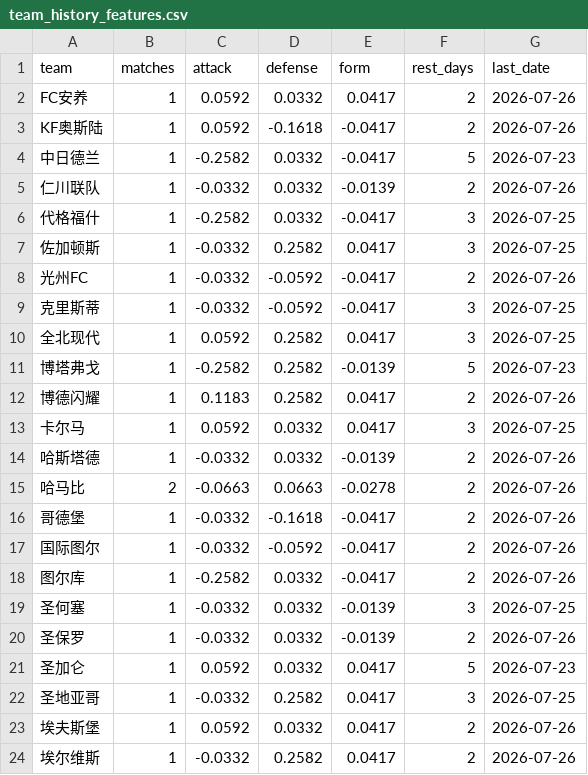
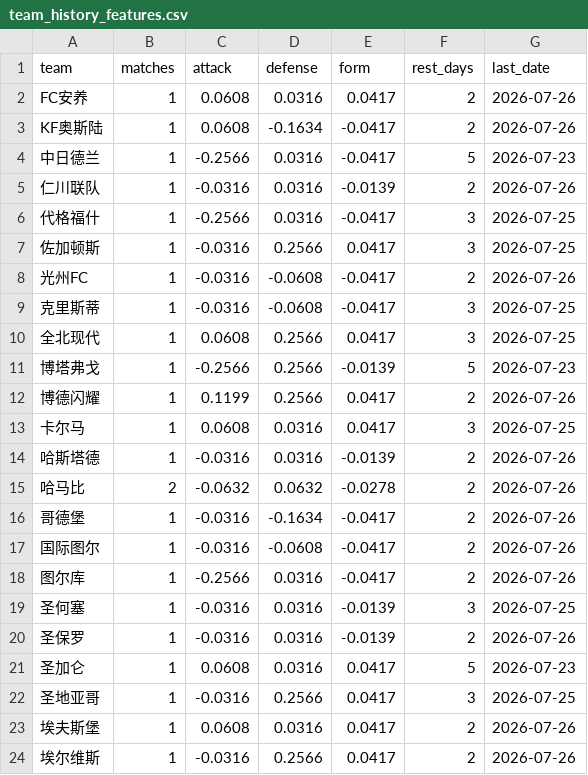
Before and after one commit to l18381527760-sketch/sporttery-prediction, a CSV file: data/team_history_features.csv, drawn as a sheet; only a part is shown; the diff covers the shown part only.

```diff
--- a/data/team_history_features.csv
+++ b/data/team_history_features.csv
@@ -1,24 +1,24 @@
 team,matches,attack,defense,form,rest_days,last_date
-FC安养,1,0.0592,0.0332,0.0417,2,2026-07-26
-KF奥斯陆,1,0.0592,-0.1618,-0.0417,2,2026-07-26
-中日德兰,1,-0.2582,0.0332,-0.0417,5,2026-07-23
-仁川联队,1,-0.0332,0.0332,-0.0139,2,2026-07-26
-代格福什,1,-0.2582,0.0332,-0.0417,3,2026-07-25
-佐加顿斯,1,-0.0332,0.2582,0.0417,3,2026-07-25
-光州FC,1,-0.0332,-0.0592,-0.0417,2,2026-07-26
-克里斯蒂,1,-0.0332,-0.0592,-0.0417,3,2026-07-25
-全北现代,1,0.0592,0.2582,0.0417,3,2026-07-25
-博塔弗戈,1,-0.2582,0.2582,-0.0139,5,2026-07-23
-博德闪耀,1,0.1183,0.2582,0.0417,2,2026-07-26
-卡尔马,1,0.0592,0.0332,0.0417,3,2026-07-25
-哈斯塔德,1,-0.0332,0.0332,-0.0139,2,2026-07-26
-哈马比,2,-0.0663,0.0663,-0.0278,2,2026-07-26
-哥德堡,1,-0.0332,-0.1618,-0.0417,2,2026-07-26
-国际图尔,1,-0.0332,-0.0592,-0.0417,2,2026-07-26
-图尔库,1,-0.2582,0.0332,-0.0417,2,2026-07-26
-圣何塞,1,-0.0332,0.0332,-0.0139,3,2026-07-25
-圣保罗,1,-0.0332,0.0332,-0.0139,2,2026-07-26
-圣加仑,1,0.0592,0.0332,0.0417,5,2026-07-23
-圣地亚哥,1,-0.0332,0.2582,0.0417,3,2026-07-25
-埃夫斯堡,1,0.0592,0.0332,0.0417,2,2026-07-26
-埃尔维斯,1,-0.0332,0.2582,0.0417,2,2026-07-26
+FC安养,1,0.0608,0.0316,0.0417,2,2026-07-26
+KF奥斯陆,1,0.0608,-0.1634,-0.0417,2,2026-07-26
+中日德兰,1,-0.2566,0.0316,-0.0417,5,2026-07-23
+仁川联队,1,-0.0316,0.0316,-0.0139,2,2026-07-26
+代格福什,1,-0.2566,0.0316,-0.0417,3,2026-07-25
+佐加顿斯,1,-0.0316,0.2566,0.0417,3,2026-07-25
+光州FC,1,-0.0316,-0.0608,-0.0417,2,2026-07-26
+克里斯蒂,1,-0.0316,-0.0608,-0.0417,3,2026-07-25
+全北现代,1,0.0608,0.2566,0.0417,3,2026-07-25
+博塔弗戈,1,-0.2566,0.2566,-0.0139,5,2026-07-23
+博德闪耀,1,0.1199,0.2566,0.0417,2,2026-07-26
+卡尔马,1,0.0608,0.0316,0.0417,3,2026-07-25
+哈斯塔德,1,-0.0316,0.0316,-0.0139,2,2026-07-26
+哈马比,2,-0.0632,0.0632,-0.0278,2,2026-07-26
+哥德堡,1,-0.0316,-0.1634,-0.0417,2,2026-07-26
+国际图尔,1,-0.0316,-0.0608,-0.0417,2,2026-07-26
+图尔库,1,-0.2566,0.0316,-0.0417,2,2026-07-26
+圣何塞,1,-0.0316,0.0316,-0.0139,3,2026-07-25
+圣保罗,1,-0.0316,0.0316,-0.0139,2,2026-07-26
+圣加仑,1,0.0608,0.0316,0.0417,5,2026-07-23
+圣地亚哥,1,-0.0316,0.2566,0.0417,3,2026-07-25
+埃夫斯堡,1,0.0608,0.0316,0.0417,2,2026-07-26
+埃尔维斯,1,-0.0316,0.2566,0.0417,2,2026-07-26
```
Also changed, not shown: 4 added rows and 100 edited cells elsewhere in this file, data/bet_results.csv, 5 other files.
